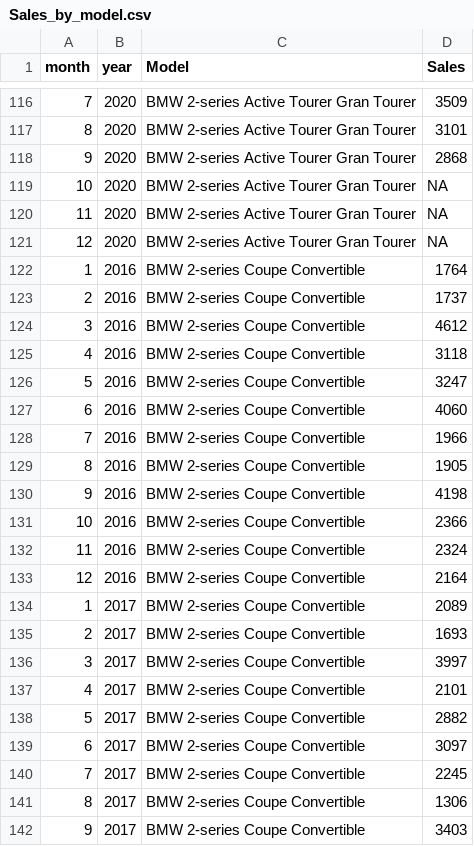
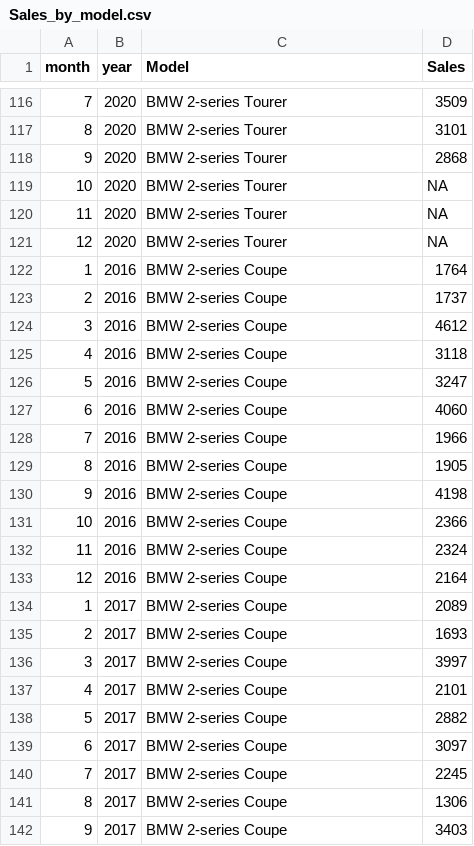
Before and after one commit to TorstenDaniels/Business-Intelligence-Groep-5, a CSV file: BUSIN-PROJECT/data/Sales_by_model.csv, drawn as a sheet; only a part is shown, gaps mark what is left out; the diff covers the shown part only.

```diff
--- a/BUSIN-PROJECT/data/Sales_by_model.csv
+++ b/BUSIN-PROJECT/data/Sales_by_model.csv
@@ -116,27 +116,27 @@ month;year;Model;Sales
-7;2020;BMW 2-series Active Tourer  Gran Tourer;3509
-8;2020;BMW 2-series Active Tourer  Gran Tourer;3101
-9;2020;BMW 2-series Active Tourer  Gran Tourer;2868
-10;2020;BMW 2-series Active Tourer  Gran Tourer;NA
-11;2020;BMW 2-series Active Tourer  Gran Tourer;NA
-12;2020;BMW 2-series Active Tourer  Gran Tourer;NA
-1;2016;BMW 2-series Coupe  Convertible;1764
-2;2016;BMW 2-series Coupe  Convertible;1737
-3;2016;BMW 2-series Coupe  Convertible;4612
-4;2016;BMW 2-series Coupe  Convertible;3118
-5;2016;BMW 2-series Coupe  Convertible;3247
-6;2016;BMW 2-series Coupe  Convertible;4060
-7;2016;BMW 2-series Coupe  Convertible;1966
-8;2016;BMW 2-series Coupe  Convertible;1905
-9;2016;BMW 2-series Coupe  Convertible;4198
-10;2016;BMW 2-series Coupe  Convertible;2366
-11;2016;BMW 2-series Coupe  Convertible;2324
-12;2016;BMW 2-series Coupe  Convertible;2164
-1;2017;BMW 2-series Coupe  Convertible;2089
-2;2017;BMW 2-series Coupe  Convertible;1693
-3;2017;BMW 2-series Coupe  Convertible;3997
-4;2017;BMW 2-series Coupe  Convertible;2101
-5;2017;BMW 2-series Coupe  Convertible;2882
-6;2017;BMW 2-series Coupe  Convertible;3097
-7;2017;BMW 2-series Coupe  Convertible;2245
-8;2017;BMW 2-series Coupe  Convertible;1306
-9;2017;BMW 2-series Coupe  Convertible;3403
+7;2020;BMW 2-series Tourer;3509
+8;2020;BMW 2-series Tourer;3101
+9;2020;BMW 2-series Tourer;2868
+10;2020;BMW 2-series Tourer;NA
+11;2020;BMW 2-series Tourer;NA
+12;2020;BMW 2-series Tourer;NA
+1;2016;BMW 2-series Coupe;1764
+2;2016;BMW 2-series Coupe;1737
+3;2016;BMW 2-series Coupe;4612
+4;2016;BMW 2-series Coupe;3118
+5;2016;BMW 2-series Coupe;3247
+6;2016;BMW 2-series Coupe;4060
+7;2016;BMW 2-series Coupe;1966
+8;2016;BMW 2-series Coupe;1905
+9;2016;BMW 2-series Coupe;4198
+10;2016;BMW 2-series Coupe;2366
+11;2016;BMW 2-series Coupe;2324
+12;2016;BMW 2-series Coupe;2164
+1;2017;BMW 2-series Coupe;2089
+2;2017;BMW 2-series Coupe;1693
+3;2017;BMW 2-series Coupe;3997
+4;2017;BMW 2-series Coupe;2101
+5;2017;BMW 2-series Coupe;2882
+6;2017;BMW 2-series Coupe;3097
+7;2017;BMW 2-series Coupe;2245
+8;2017;BMW 2-series Coupe;1306
+9;2017;BMW 2-series Coupe;3403
```
Also changed, not shown: 93 edited cells elsewhere in this file, 2 other files.
